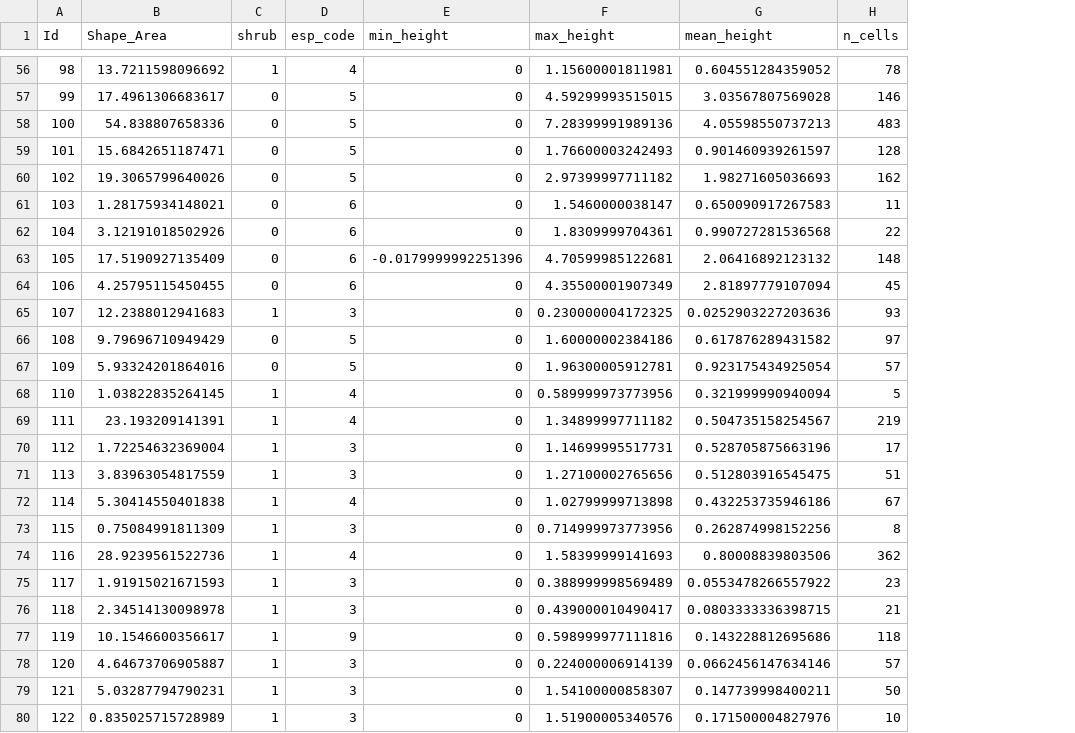
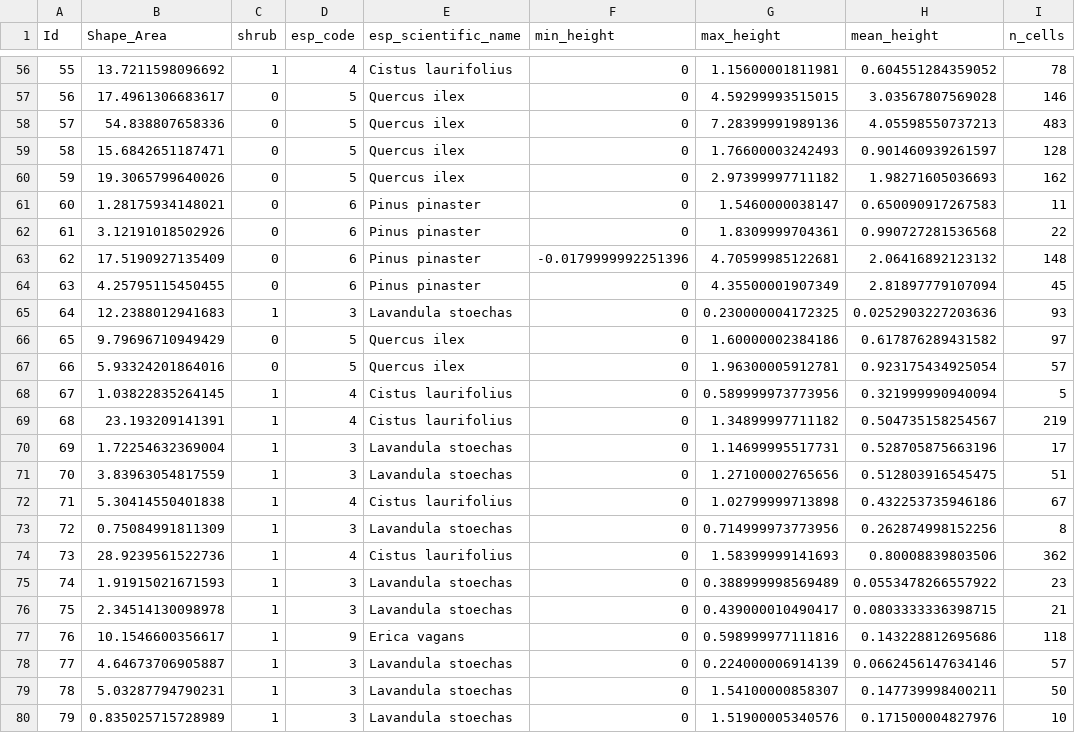
Before and after one commit to CristianICS/shrubs-segmentation, a CSV file: results/evaluation/lidar/mask_height_stats.csv, drawn as a sheet; only a part is shown, gaps mark what is left out; the diff covers the shown part only; the diff names each change by its address in the sheet, - before the commit and + after, or states it on an @@ line.

```diff
--- a/results/evaluation/lidar/mask_height_stats.csv
+++ b/results/evaluation/lidar/mask_height_stats.csv
+column E (esp_scientific_name), rows 56-80: Cistus laurifolius | Quercus ilex | Quercus ilex | Quercus ilex | Quercus ilex | Pinus pinaster | Pinus pinaster | Pinus pinaster | Pinus pinaster | Lavandula stoechas | Quercus ilex | Quercus ilex | Cistus laurifolius | Cistus laurifolius | Lavandula stoechas | Lavandula stoechas | Cistus laurifolius | Lavandula stoechas | Cistus laurifolius | Lavandula stoechas | Lavandula stoechas | Erica vagans | Lavandula stoechas | Lavandula stoechas | Lavandula stoechas
-A56 (Id): 98
+A56 (Id): 55
-A57 (Id): 99
+A57 (Id): 56
-A58 (Id): 100
+A58 (Id): 57
-A59 (Id): 101
+A59 (Id): 58
-A60 (Id): 102
+A60 (Id): 59
-A61 (Id): 103
+A61 (Id): 60
-A62 (Id): 104
+A62 (Id): 61
-A63 (Id): 105
+A63 (Id): 62
-A64 (Id): 106
+A64 (Id): 63
-A65 (Id): 107
+A65 (Id): 64
-A66 (Id): 108
+A66 (Id): 65
-A67 (Id): 109
+A67 (Id): 66
-A68 (Id): 110
+A68 (Id): 67
-A69 (Id): 111
+A69 (Id): 68
-A70 (Id): 112
+A70 (Id): 69
-A71 (Id): 113
+A71 (Id): 70
-A72 (Id): 114
+A72 (Id): 71
-A73 (Id): 115
+A73 (Id): 72
-A74 (Id): 116
+A74 (Id): 73
-A75 (Id): 117
+A75 (Id): 74
-A76 (Id): 118
+A76 (Id): 75
-A77 (Id): 119
+A77 (Id): 76
-A78 (Id): 120
+A78 (Id): 77
-A79 (Id): 121
+A79 (Id): 78
-A80 (Id): 122
+A80 (Id): 79
```
Also changed, not shown: 54 edited cells elsewhere in this file, results/evaluation/lidar/comparative_stats.csv, 27 other files.
